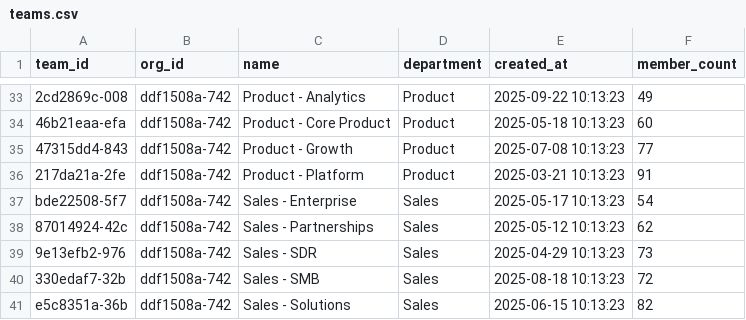
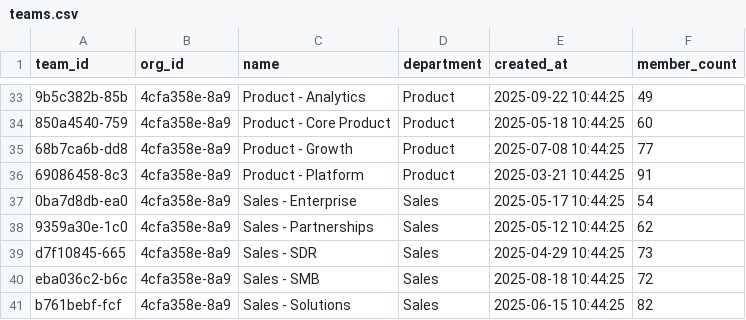
Before and after one commit to Sahil0015/asana-seed-data-generator, a CSV file: output/teams.csv, drawn as a sheet; only a part is shown, gaps mark what is left out; the diff covers the shown part only; the diff names each change by its address in the sheet, - before the commit and + after, or states it on an @@ line.

```diff
--- a/output/teams.csv
+++ b/output/teams.csv
-A33 (team_id): 2cd2869c-008
+A33 (team_id): 9b5c382b-85b
-B33:B41 (org_id): ddf1508a-742
+B33:B41 (org_id): 4cfa358e-8a9
-E33 (created_at): 2025-09-22 10:13:23
+E33 (created_at): 2025-09-22 10:44:25
-A34 (team_id): 46b21eaa-efa
+A34 (team_id): 850a4540-759
-E34 (created_at): 2025-05-18 10:13:23
+E34 (created_at): 2025-05-18 10:44:25
-A35 (team_id): 47315dd4-843
+A35 (team_id): 68b7ca6b-dd8
-E35 (created_at): 2025-07-08 10:13:23
+E35 (created_at): 2025-07-08 10:44:25
-A36 (team_id): 217da21a-2fe
+A36 (team_id): 69086458-8c3
-E36 (created_at): 2025-03-21 10:13:23
+E36 (created_at): 2025-03-21 10:44:25
-A37 (team_id): bde22508-5f7
+A37 (team_id): 0ba7d8db-ea0
-E37 (created_at): 2025-05-17 10:13:23
+E37 (created_at): 2025-05-17 10:44:25
-A38 (team_id): 87014924-42c
+A38 (team_id): 9359a30e-1c0
-E38 (created_at): 2025-05-12 10:13:23
+E38 (created_at): 2025-05-12 10:44:25
-A39 (team_id): 9e13efb2-976
+A39 (team_id): d7f10845-665
-E39 (created_at): 2025-04-29 10:13:23
+E39 (created_at): 2025-04-29 10:44:25
-A40 (team_id): 330edaf7-32b
+A40 (team_id): eba036c2-b6c
-E40 (created_at): 2025-08-18 10:13:23
+E40 (created_at): 2025-08-18 10:44:25
-A41 (team_id): e5c8351a-36b
+A41 (team_id): b761bebf-fcf
-E41 (created_at): 2025-06-15 10:13:23
+E41 (created_at): 2025-06-15 10:44:25
```
Also changed, not shown: 93 edited cells elsewhere in this file, output/projects.csv, output/sections.csv, 5 other files.
